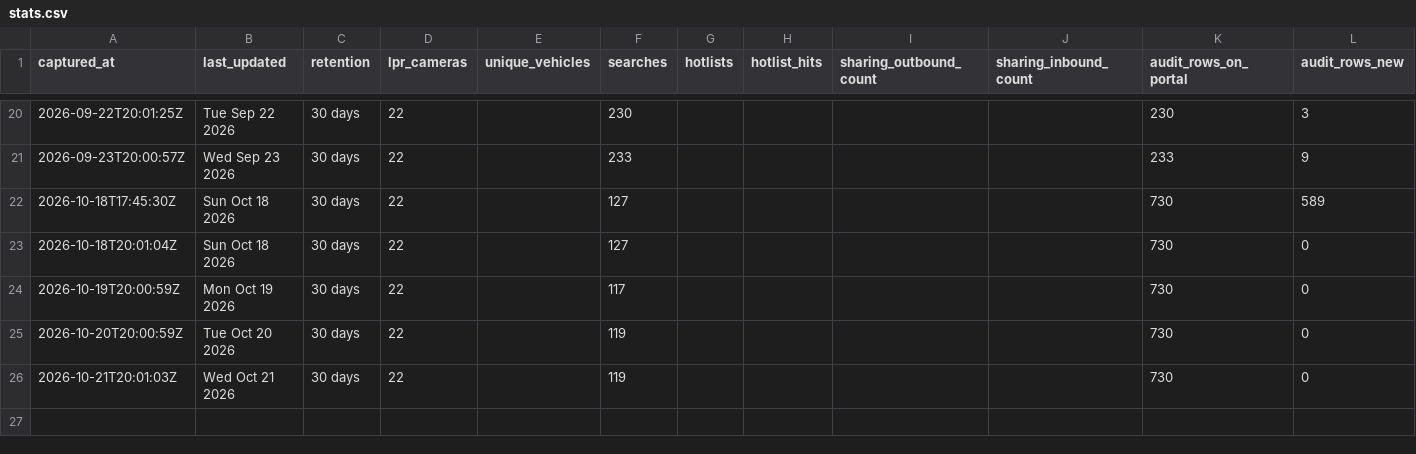
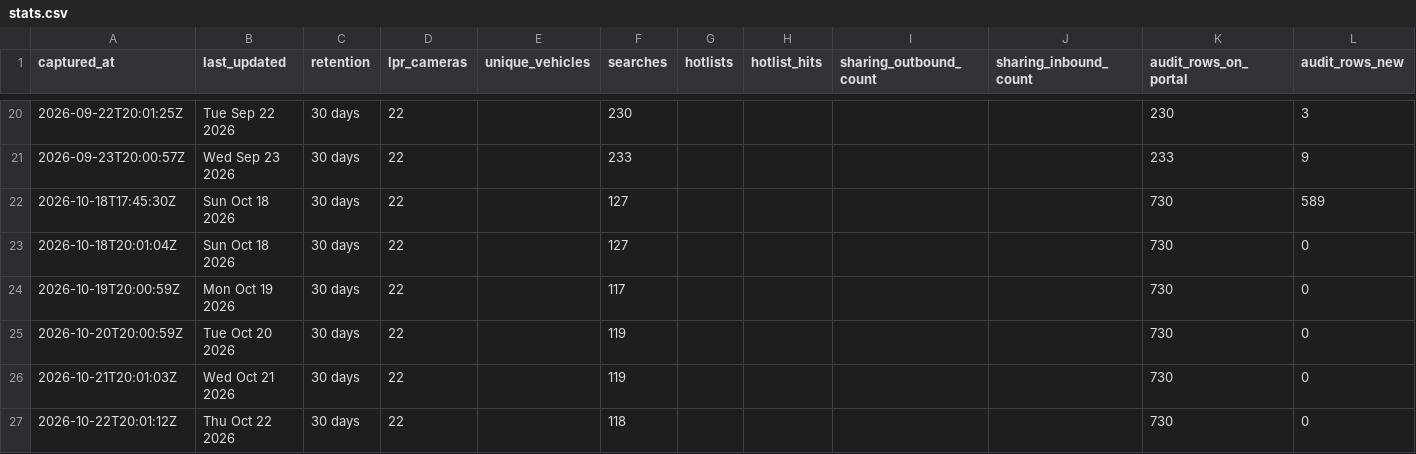
Before and after one commit to Cantica-Systems/mi-flock-transparency, a CSV file: ottawa/data/holland-city-pd/stats.csv, drawn as a sheet; only a part is shown, gaps mark what is left out; the diff names each change by its address in the sheet, - before the commit and + after, or states it on an @@ line.

Commit message:
Update at 2026-10-22T20:03Z (holland-city-pd +0)

```diff
--- a/ottawa/data/holland-city-pd/stats.csv
+++ b/ottawa/data/holland-city-pd/stats.csv
+row 27: 2026-10-22T20:01:12Z | Thu Oct 22 2026 | 30 days | 22 |  | 118 |  |  |  |  | 730 | 0
```
Also changed, not shown: 2 other files.
